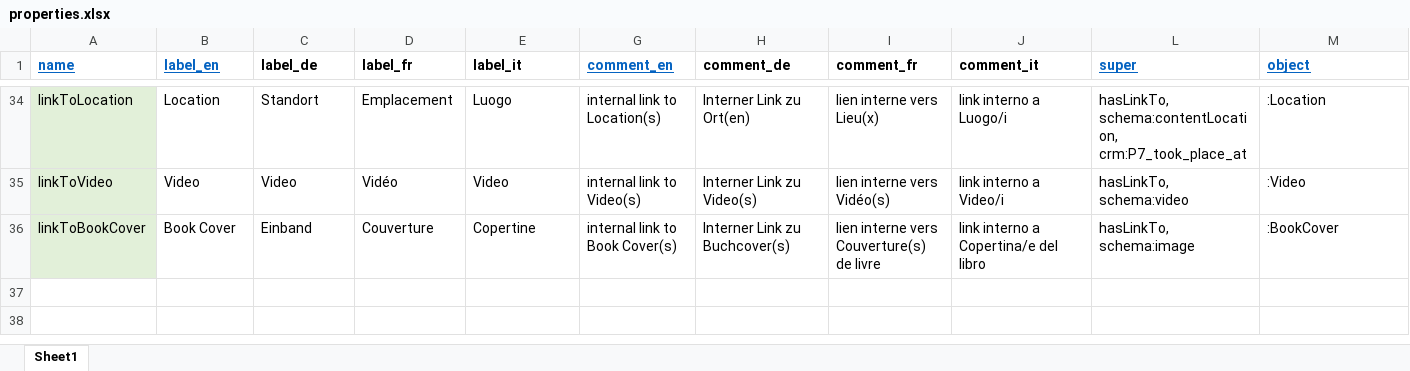
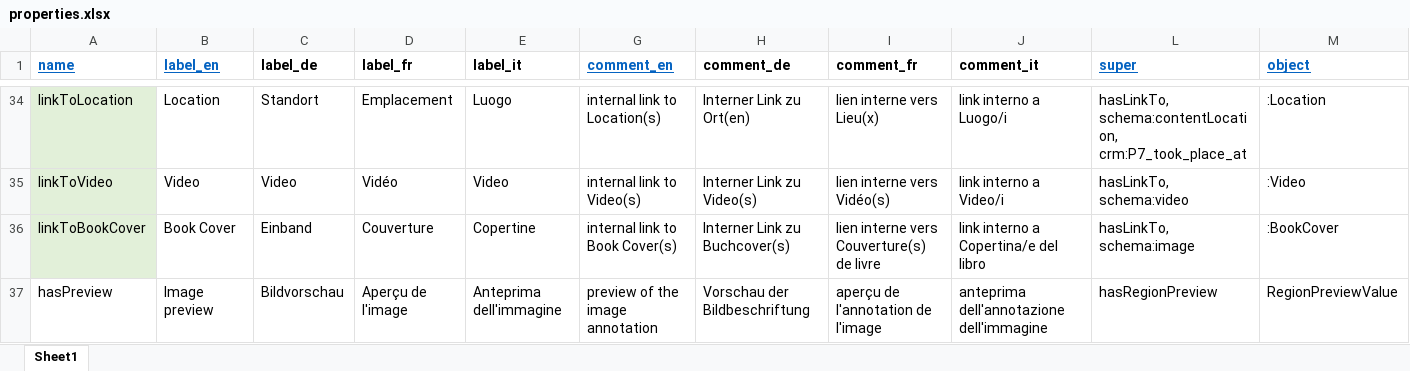
Before and after one commit to dasch-swiss/0854-daschland-scripts, an Excel workbook: data/daschland_ontology/daschland (Alice in DaSCHland)/properties.xlsx, sheet Sheet1, drawn as a sheet; only a part is shown, gaps mark what is left out; values as stored, in another font and other column widths than the file's, no borders; rows hold the shown columns only; the diff names each change by its address in the sheet, - before the commit and + after, or states it on an @@ line.

```diff
--- a/data/daschland_ontology/daschland (Alice in DaSCHland)/properties.xlsx (sheet Sheet1)
+++ b/data/daschland_ontology/daschland (Alice in DaSCHland)/properties.xlsx (sheet Sheet1)
+row 37: hasPreview | Image preview | Bildvorschau | Aperçu de l'image | Anteprima dell'immagine | preview of the image annotation | Vorschau der Bildbeschriftung | aperçu de l'annotation de l'image | anteprima dell'annotazione dell'immagine | hasRegionPreview | RegionPreviewValue
```
Also changed, not shown: data/daschland_ontology/daschland (Alice in DaSCHland)/resources.xlsx, data/raw/Image.xlsx, 9 other files.
